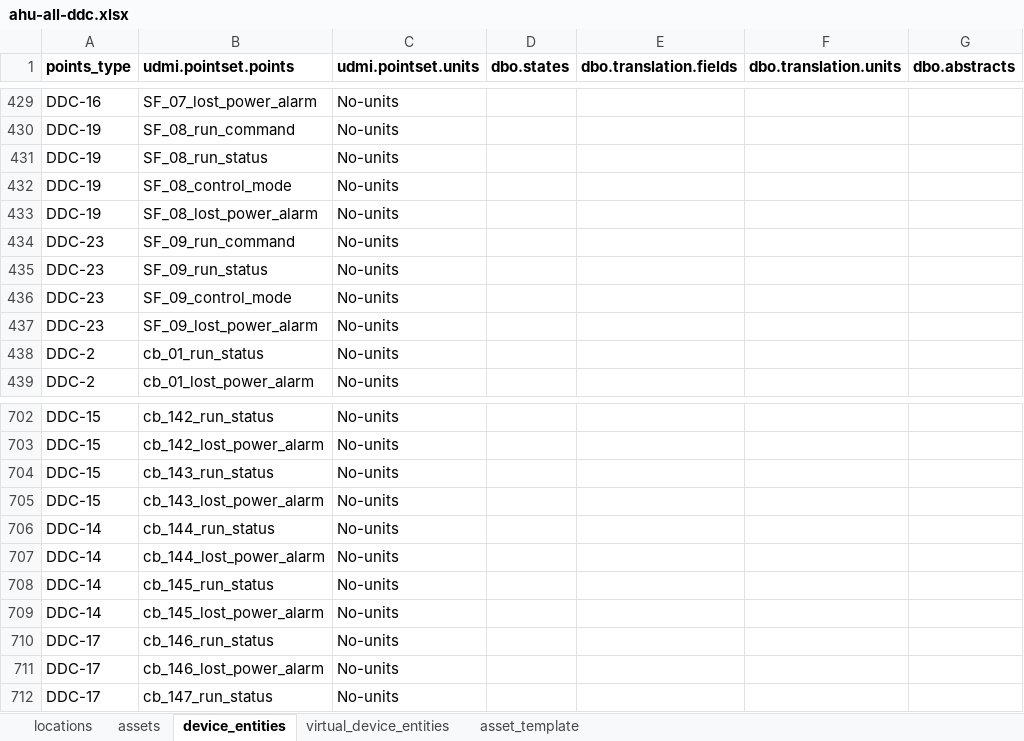
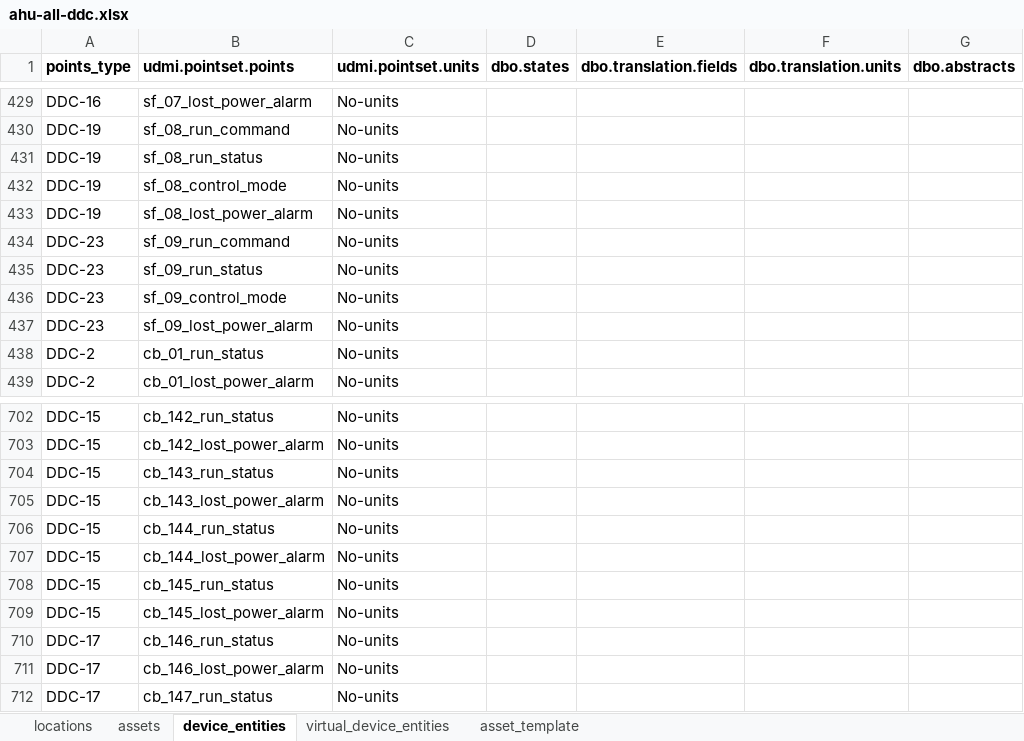
Before and after one commit to darshanjain12/KYOTO-W-BOS, an Excel workbook: UDMI-CREATION/EASY-IO/DDCS/ahu-all-ddc.xlsx, sheet device_entities, drawn as a sheet; only a part is shown, gaps mark what is left out; values as stored, in another font and other column widths than the file's, no borders; the diff covers the shown part only; the diff names each change by its address in the sheet, - before the commit and + after, or states it on an @@ line.

```diff
--- a/UDMI-CREATION/EASY-IO/DDCS/ahu-all-ddc.xlsx (sheet device_entities)
+++ b/UDMI-CREATION/EASY-IO/DDCS/ahu-all-ddc.xlsx (sheet device_entities)
-B429 (udmi.pointset.points): SF_07_lost_power_alarm
+B429 (udmi.pointset.points): sf_07_lost_power_alarm
-B430 (udmi.pointset.points): SF_08_run_command
+B430 (udmi.pointset.points): sf_08_run_command
-B431 (udmi.pointset.points): SF_08_run_status
+B431 (udmi.pointset.points): sf_08_run_status
-B432 (udmi.pointset.points): SF_08_control_mode
+B432 (udmi.pointset.points): sf_08_control_mode
-B433 (udmi.pointset.points): SF_08_lost_power_alarm
+B433 (udmi.pointset.points): sf_08_lost_power_alarm
-B434 (udmi.pointset.points): SF_09_run_command
+B434 (udmi.pointset.points): sf_09_run_command
-B435 (udmi.pointset.points): SF_09_run_status
+B435 (udmi.pointset.points): sf_09_run_status
-B436 (udmi.pointset.points): SF_09_control_mode
+B436 (udmi.pointset.points): sf_09_control_mode
-B437 (udmi.pointset.points): SF_09_lost_power_alarm
+B437 (udmi.pointset.points): sf_09_lost_power_alarm
-A706:A709 (points_type): DDC-14
+A706:A709 (points_type): DDC-15
```
Also changed, not shown: 27 edited cells elsewhere in this sheet, 9 other files.
